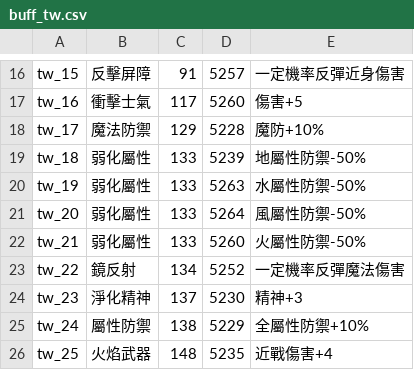
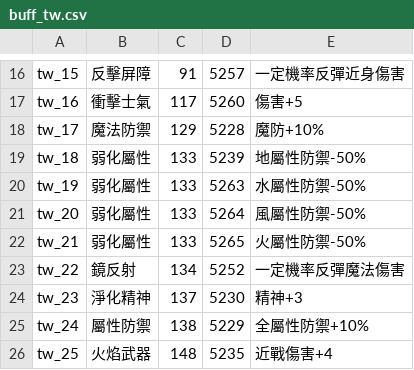
Before and after one commit to oberon-wu/teon-lang, a CSV file: buff/buff_tw.csv, drawn as a sheet; only a part is shown, gaps mark what is left out.

Commit message:
！bugfix 弱化屬性 火屬性顯示null問題

```diff
--- a/buff/buff_tw.csv
+++ b/buff/buff_tw.csv
@@ -21,3 +21,3 @@ tw_19,弱化屬性,133,5263,水屬性防禦-50%
 tw_20,弱化屬性,133,5264,風屬性防禦-50%
-tw_21,弱化屬性,133,5260,火屬性防禦-50%
+tw_21,弱化屬性,133,5265,火屬性防禦-50%
 tw_22,鏡反射,134,5252,一定機率反彈魔法傷害
```
